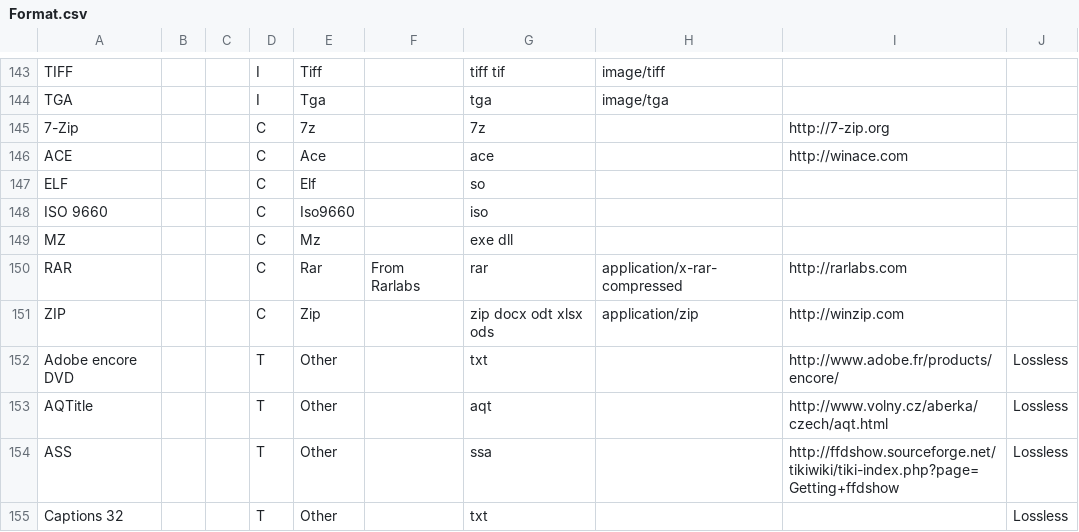
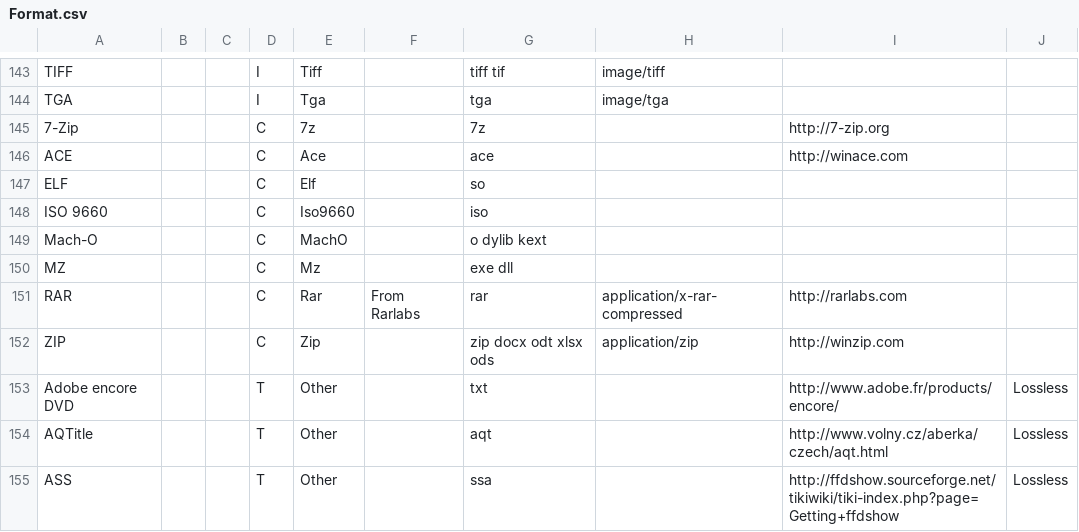
Before and after one commit to MediaArea/MediaInfoLib, a CSV file: Source/Resource/Text/DataBase/Format.csv, drawn as a sheet; only a part is shown, gaps mark what is left out; the shorter side is filled out with more unchanged rows; the diff names each change by its address in the sheet, - before the commit and + after, or states it on an @@ line.

Commit message:
Basic Mach-O / Universal Binary detection

```diff
--- a/Source/Resource/Text/DataBase/Format.csv
+++ b/Source/Resource/Text/DataBase/Format.csv
+row 149: Mach-O |  |  | C | MachO |  | o dylib kext
```
Also changed, not shown: 10 other files.
